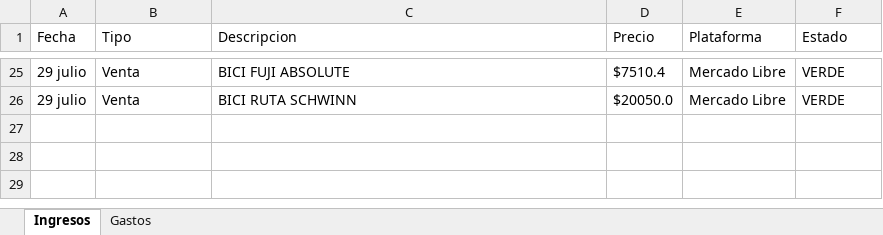
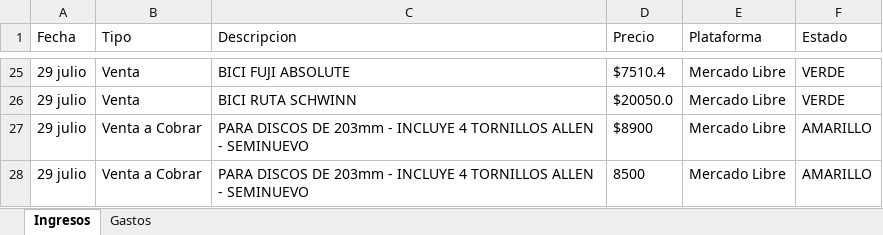
Before and after one commit to Alisbasa/EPIC-MOUNTAIN-SYSTEM, an Excel workbook: JavaApplication19/src/excel/LibrosContables.xlsx, sheet Ingresos, drawn as a sheet; only a part is shown, gaps mark what is left out; values as stored, in another font and other column widths than the file's, no borders; the diff names each change by its address in the sheet, - before the commit and + after, or states it on an @@ line.

```diff
--- a/JavaApplication19/src/excel/LibrosContables.xlsx (sheet Ingresos)
+++ b/JavaApplication19/src/excel/LibrosContables.xlsx (sheet Ingresos)
+row 27: 29 julio | Venta a Cobrar | PARA DISCOS DE 203mm - INCLUYE 4 TORNILLOS ALLEN - SEMINUEVO | $8900 | Mercado Libre | AMARILLO
+row 28: 29 julio | Venta a Cobrar | PARA DISCOS DE 203mm - INCLUYE 4 TORNILLOS ALLEN - SEMINUEVO | 8500 | Mercado Libre | AMARILLO
```
Also changed, not shown: JavaApplication19/src/excel/DeudasC.xlsx, 3 other files.
